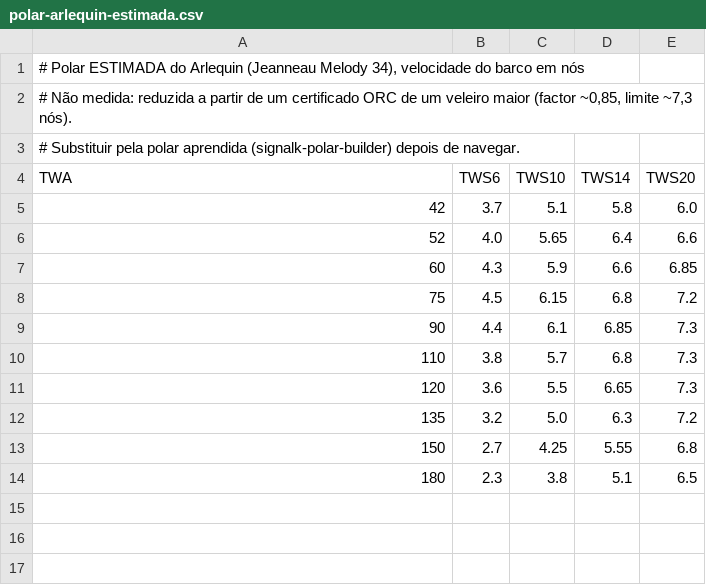
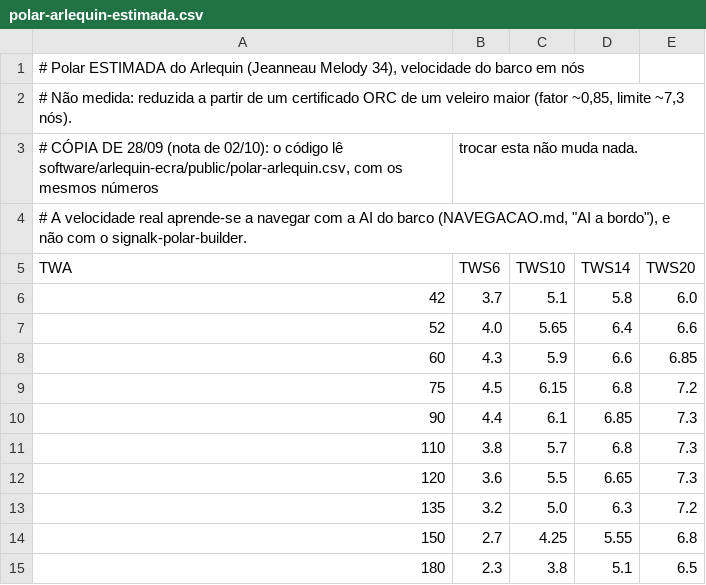
Before and after one commit to ivo12345-dotcom/meu-primeiro-repo, a CSV file: polar-arlequin-estimada.csv, drawn as a sheet.

```diff
--- a/polar-arlequin-estimada.csv
+++ b/polar-arlequin-estimada.csv
@@ -1,4 +1,5 @@
 # Polar ESTIMADA do Arlequin (Jeanneau Melody 34), velocidade do barco em nós
-# Não medida: reduzida a partir de um certificado ORC de um veleiro maior (factor ~0,85, limite ~7,3 nós).
-# Substituir pela polar aprendida (signalk-polar-builder) depois de navegar.
+# Não medida: reduzida a partir de um certificado ORC de um veleiro maior (fator ~0,85, limite ~7,3 nós).
+# CÓPIA DE 28/09 (nota de 02/10): o código lê software/arlequin-ecra/public/polar-arlequin.csv, com os mesmos números; trocar esta não muda nada.
+# A velocidade real aprende-se a navegar com a AI do barco (NAVEGACAO.md, "AI a bordo"), e não com o signalk-polar-builder.
 TWA;TWS6;TWS10;TWS14;TWS20
```
